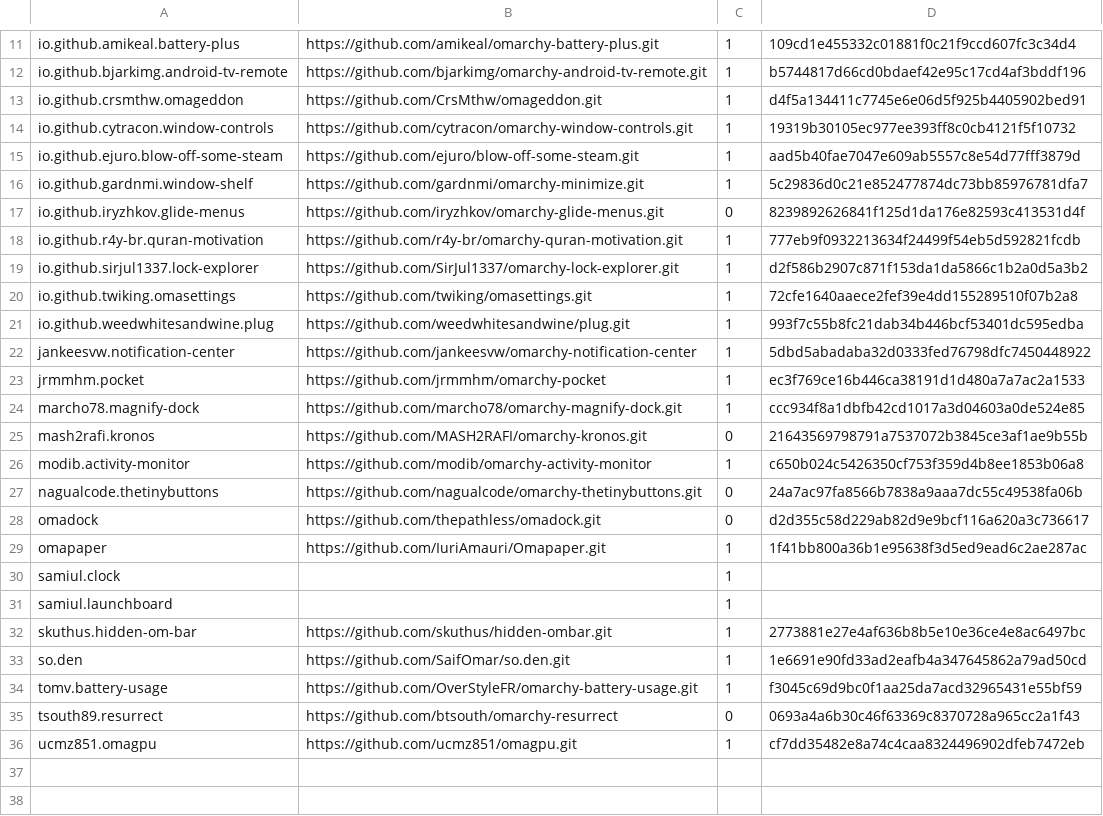
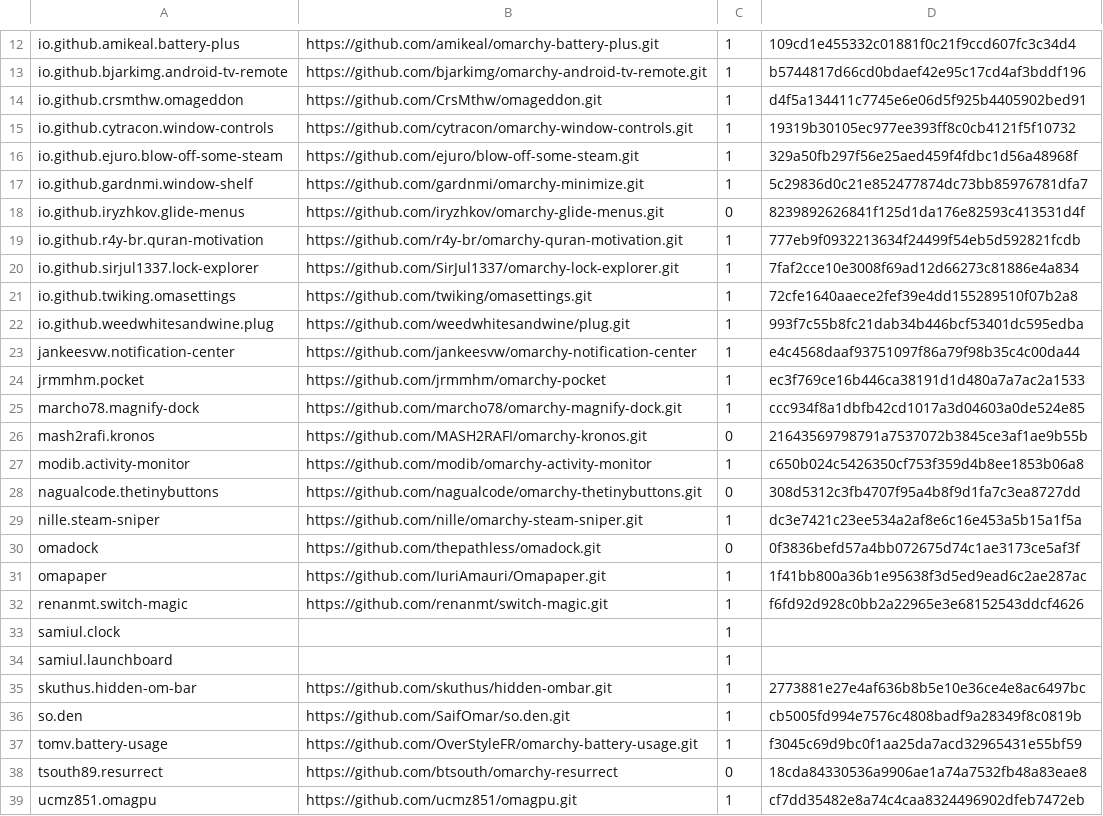
Before and after one commit to samiulislam16/my-omarchy-vault, a TSV file: plugins/plugins.tsv, drawn as a sheet; only a part is shown, gaps mark what is left out; the diff covers the shown part only.

Commit message:
Backup from omarchy at 2026-10-10 20:23

```diff
--- a/plugins/plugins.tsv
+++ b/plugins/plugins.tsv
@@ -14,3 +15,3 @@ io.github.crsmthw.omageddon	https://github.com/CrsMthw/omageddon.git	1	d4f5a1344
 io.github.cytracon.window-controls	https://github.com/cytracon/omarchy-window-controls.git	1	19319b30105ec977ee393ff8c0cb4121f5f10732
-io.github.ejuro.blow-off-some-steam	https://github.com/ejuro/blow-off-some-steam.git	1	aad5b40fae7047e609ab5557c8e54d77fff3879d
+io.github.ejuro.blow-off-some-steam	https://github.com/ejuro/blow-off-some-steam.git	1	329a50fb297f56e25aed459f4fdbc1d56a48968f
 io.github.gardnmi.window-shelf	https://github.com/gardnmi/omarchy-minimize.git	1	5c29836d0c21e852477874dc73bb85976781dfa7
@@ -18,6 +19,6 @@ io.github.iryzhkov.glide-menus	https://github.com/iryzhkov/omarchy-glide-menus.g
 io.github.r4y-br.quran-motivation	https://github.com/r4y-br/omarchy-quran-motivation.git	1	777eb9f0932213634f24499f54eb5d592821fcdb
-io.github.sirjul1337.lock-explorer	https://github.com/SirJul1337/omarchy-lock-explorer.git	1	d2f586b2907c871f153da1da5866c1b2a0d5a3b2
+io.github.sirjul1337.lock-explorer	https://github.com/SirJul1337/omarchy-lock-explorer.git	1	7faf2cce10e3008f69ad12d66273c81886e4a834
 io.github.twiking.omasettings	https://github.com/twiking/omasettings.git	1	72cfe1640aaece2fef39e4dd155289510f07b2a8
 io.github.weedwhitesandwine.plug	https://github.com/weedwhitesandwine/plug.git	1	993f7c55b8fc21dab34b446bcf53401dc595edba
-jankeesvw.notification-center	https://github.com/jankeesvw/omarchy-notification-center	1	5dbd5abadaba32d0333fed76798dfc7450448922
+jankeesvw.notification-center	https://github.com/jankeesvw/omarchy-notification-center	1	e4c4568daaf93751097f86a79f98b35c4c00da44
 jrmmhm.pocket	https://github.com/jrmmhm/omarchy-pocket	1	ec3f769ce16b446ca38191d1d480a7a7ac2a1533
@@ -26,5 +27,7 @@ mash2rafi.kronos	https://github.com/MASH2RAFI/omarchy-kronos.git	0	2164356979879
 modib.activity-monitor	https://github.com/modib/omarchy-activity-monitor	1	c650b024c5426350cf753f359d4b8ee1853b06a8
-nagualcode.thetinybuttons	https://github.com/nagualcode/omarchy-thetinybuttons.git	0	24a7ac97fa8566b7838a9aaa7dc55c49538fa06b
-omadock	https://github.com/thepathless/omadock.git	0	d2d355c58d229ab82d9e9bcf116a620a3c736617
+nagualcode.thetinybuttons	https://github.com/nagualcode/omarchy-thetinybuttons.git	0	308d5312c3fb4707f95a4b8f9d1fa7c3ea8727dd
+nille.steam-sniper	https://github.com/nille/omarchy-steam-sniper.git	1	dc3e7421c23ee534a2af8e6c16e453a5b15a1f5a
+omadock	https://github.com/thepathless/omadock.git	0	0f3836befd57a4bb072675d74c1ae3173ce5af3f
 omapaper	https://github.com/IuriAmauri/Omapaper.git	1	1f41bb800a36b1e95638f3d5ed9ead6c2ae287ac
+renanmt.switch-magic	https://github.com/renanmt/switch-magic.git	1	f6fd92d928c0bb2a22965e3e68152543ddcf4626
 samiul.clock		1	
@@ -32,5 +35,5 @@ samiul.launchboard		1
 skuthus.hidden-om-bar	https://github.com/skuthus/hidden-ombar.git	1	2773881e27e4af636b8b5e10e36ce4e8ac6497bc
-so.den	https://github.com/SaifOmar/so.den.git	1	1e6691e90fd33ad2eafb4a347645862a79ad50cd
+so.den	https://github.com/SaifOmar/so.den.git	1	cb5005fd994e7576c4808badf9a28349f8c0819b
 tomv.battery-usage	https://github.com/OverStyleFR/omarchy-battery-usage.git	1	f3045c69d9bc0f1aa25da7acd32965431e55bf59
-tsouth89.resurrect	https://github.com/btsouth/omarchy-resurrect	0	0693a4a6b30c46f63369c8370728a965cc2a1f43
+tsouth89.resurrect	https://github.com/btsouth/omarchy-resurrect	0	18cda84330536a9906ae1a74a7532fb48a83eae8
 ucmz851.omagpu	https://github.com/ucmz851/omagpu.git	1	cf7dd35482e8a74c4caa8324496902dfeb7472eb
```
Also changed, not shown: 1 added row and 4 edited cells elsewhere in this file, 5 other files.
